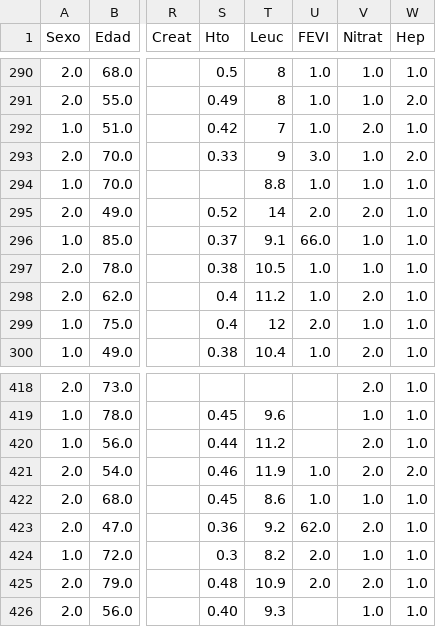
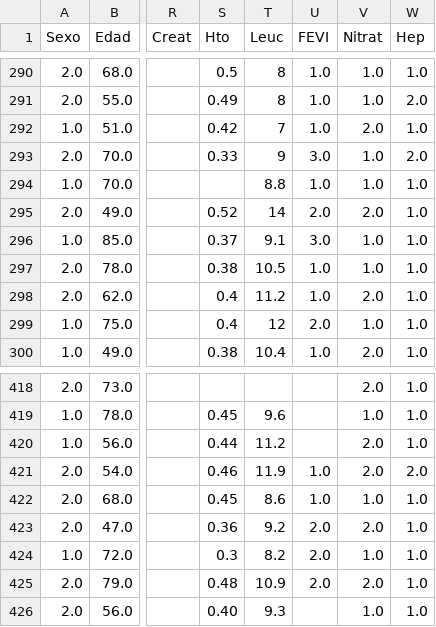
Before and after one commit to rguez4828/CURSO_CDIA, a CSV file: Data/Coronario_Nacional/Base de datos coronario 4-9-21 (6).xlsx.csv, drawn as a sheet; only a part is shown, gaps mark what is left out; the diff names each change by its address in the sheet, - before the commit and + after, or states it on an @@ line.

Commit message:
Prepara datos para la segunda entrega, se implemento el knn. Se hara la evaluacion del modelo.

```diff
--- a/Data/Coronario_Nacional/Base de datos coronario 4-9-21 (6).xlsx.csv
+++ b/Data/Coronario_Nacional/Base de datos coronario 4-9-21 (6).xlsx.csv
-U296 (FEVI): 66.0
+U296 (FEVI): 3.0
-U423 (FEVI): 62.0
+U423 (FEVI): 2.0
```
Also changed, not shown: 2 other files.
